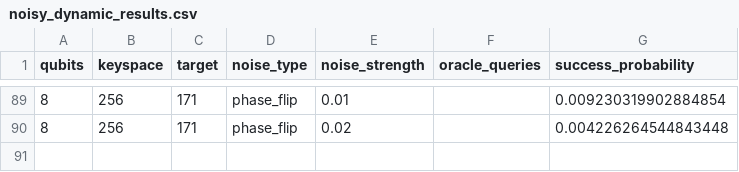
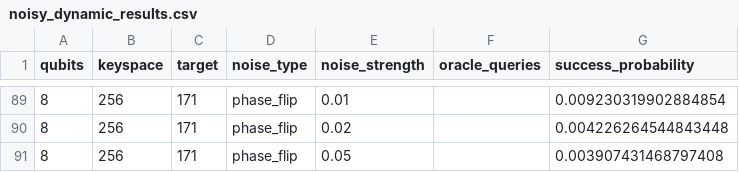
Before and after one commit to siddharthgoli/colab-stuff, a CSV file: test_5_noisy_dynamic/noisy_dynamic_results.csv, drawn as a sheet; only a part is shown, gaps mark what is left out.

Commit message:
Test 5: 8q phase_flip 0.050

```diff
--- a/test_5_noisy_dynamic/noisy_dynamic_results.csv
+++ b/test_5_noisy_dynamic/noisy_dynamic_results.csv
@@ -90 +90,2 @@ qubits,keyspace,target,noise_type,noise_strength,oracle_queries,success_probabil
 8,256,171,phase_flip,0.02,,0.004226264544843448
+8,256,171,phase_flip,0.05,,0.003907431468797408
```
